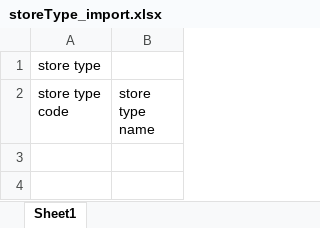
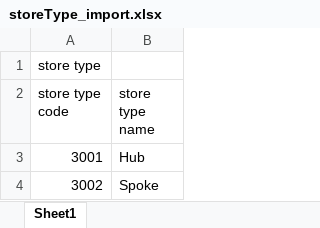
Before and after one commit to chutimakorn/SPlan, an Excel workbook: templete/storeType_import.xlsx, sheet Sheet1, drawn as a sheet; values as stored, in another font and other column widths than the file's, no borders; the diff names each change by its address in the sheet, - before the commit and + after, or states it on an @@ line.

```diff
--- a/templete/storeType_import.xlsx (sheet Sheet1)
+++ b/templete/storeType_import.xlsx (sheet Sheet1)
+row 3: 3001 | Hub
+row 4: 3002 | Spoke
```
Also changed, not shown: templete/bom_import.xlsx, templete/itemFeature_import.xlsx, 10 other files.
